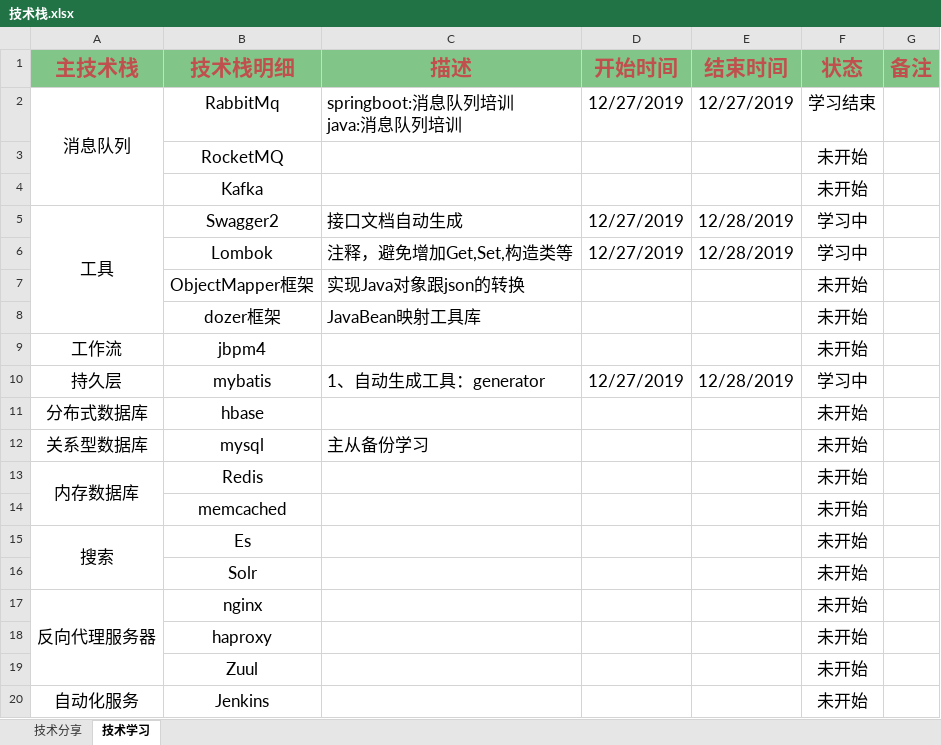
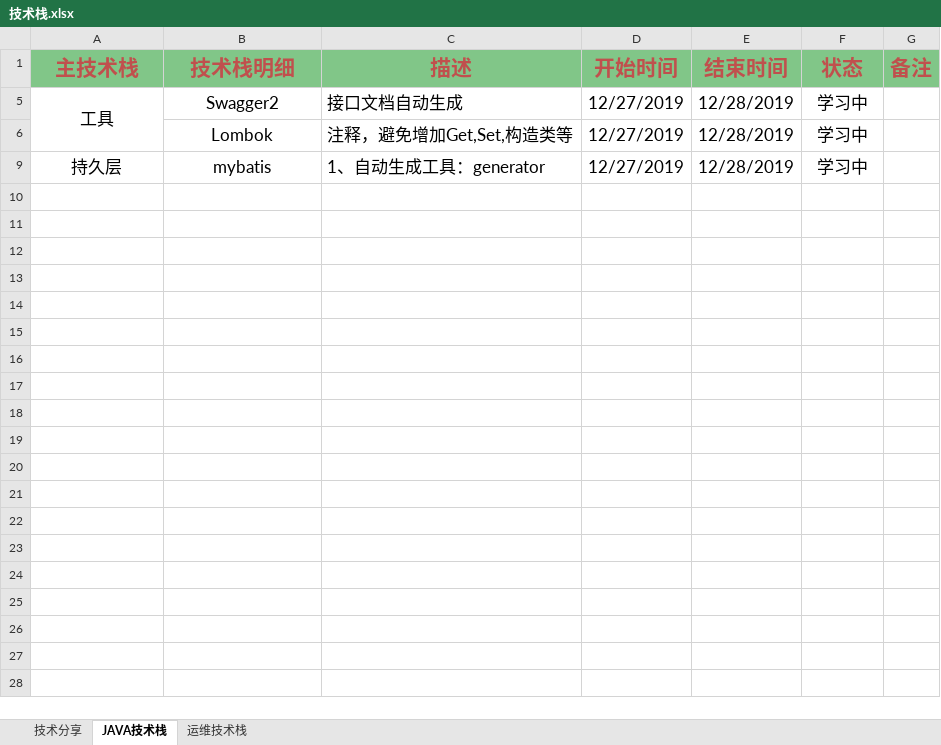
Before and after one commit to KeepFlyingBird/springboot, an Excel workbook: src/main/resources/technologyStack/技术栈.xlsx, sheet JAVA技术栈, drawn as a sheet; only a part is shown; values as stored, in another font and other column widths than the file's, no borders; ↵ is a line break in a cell; the diff covers the shown part only; the diff names each change by its address in the sheet, - before the commit and + after, or states it on an @@ line.

Commit message:
优化启动项

```diff
--- a/src/main/resources/technologyStack/技术栈.xlsx (sheet JAVA技术栈)
+++ b/src/main/resources/technologyStack/技术栈.xlsx (sheet JAVA技术栈)
-sheet tab: 技术学习
+sheet tab: JAVA技术栈
+sheet tab: 运维技术栈
@@ row 2 hidden: 消息队列 | RabbitMq | springboot:消息队列培训 ↵ java:消息队列培训 | 12/27/2019 | 12/27/2019 | 学习结束 @@
@@ row 3 hidden:  | RocketMQ |  |  |  | 未开始 @@
@@ row 4 hidden:  | Kafka |  |  |  | 未开始 @@
@@ row 7 hidden:  | ObjectMapper框架 | 实现Java对象跟json的转换 |  |  | 未开始 @@
@@ row 8 hidden:  | dozer框架 | JavaBean映射工具库 |  |  | 未开始 @@
-row 9: 工作流 | jbpm4 |  |  |  | 未开始
@@ row 11 hidden: 分布式数据库 | hbase |  |  |  | 未开始 @@
@@ row 12 hidden: 关系型数据库 | mysql | 主从备份学习 |  |  | 未开始 @@
@@ row 13 hidden: 内存数据库 | Redis |  |  |  | 未开始 @@
@@ row 14 hidden:  | memcached |  |  |  | 未开始 @@
@@ row 15 hidden: 搜索 | Es |  |  |  | 未开始 @@
@@ row 16 hidden:  | Solr |  |  |  | 未开始 @@
-row 17: 反向代理服务器 | nginx |  |  |  | 未开始
-row 18:  | haproxy |  |  |  | 未开始
-row 19:  | Zuul |  |  |  | 未开始
-row 20: 自动化服务 | Jenkins |  |  |  | 未开始
```
Also changed, not shown: 7 removed rows and 7 hidden or unhidden rows elsewhere in this sheet.
